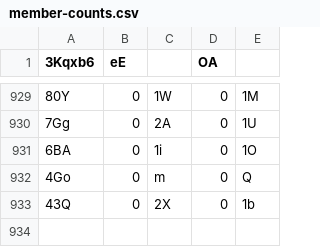
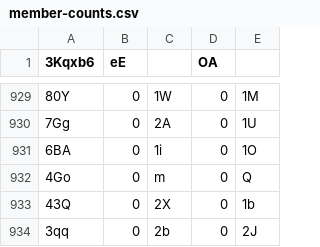
Before and after one commit to Naritulum/tracker, a CSV file: data/member-counts.csv, drawn as a sheet; only a part is shown, gaps mark what is left out; the diff names each change by its address in the sheet, - before the commit and + after, or states it on an @@ line.

```diff
--- a/data/member-counts.csv
+++ b/data/member-counts.csv
+row 934: 3qq | 0 | 2b | 0 | 2J
```
